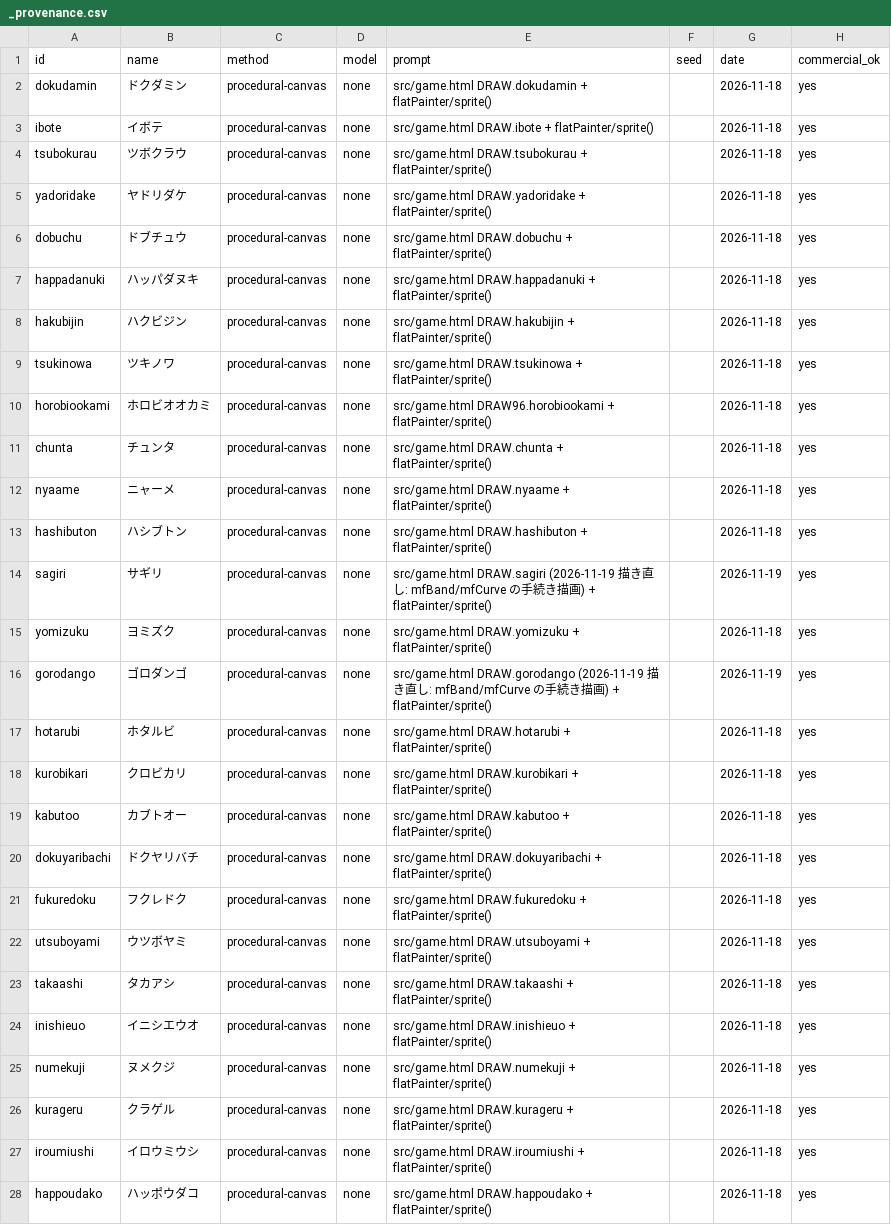
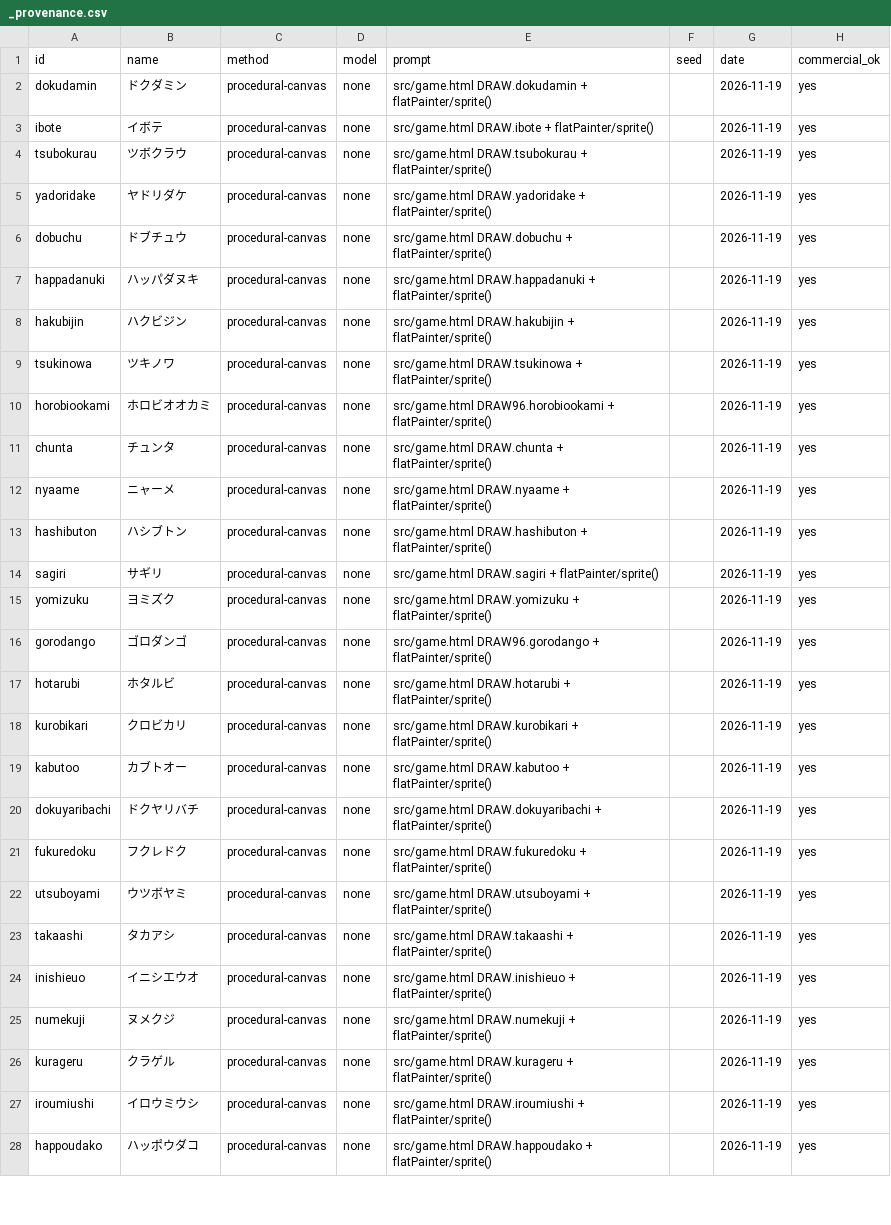
Before and after one commit to 5287354-droid/New-Game-, a CSV file: assets/monsters/_provenance.csv, drawn as a sheet; only a part is shown; the diff covers the shown part only; the diff names each change by its address in the sheet, - before the commit and + after, or states it on an @@ line.

```diff
--- a/assets/monsters/_provenance.csv
+++ b/assets/monsters/_provenance.csv
-G2:G13 (date): 2026-11-18
+G2:G13 (date): 2026-11-19
-E14 (prompt): src/game.html DRAW.sagiri (2026-11-19 描き直し: mfBand/mfCurve の手続き描画) + flatPainter/sprite()
+E14 (prompt): src/game.html DRAW.sagiri + flatPainter/sprite()
-G15 (date): 2026-11-18
+G15 (date): 2026-11-19
-E16 (prompt): src/game.html DRAW.gorodango (2026-11-19 描き直し: mfBand/mfCurve の手続き描画) + flatPainter/sprite()
+E16 (prompt): src/game.html DRAW96.gorodango + flatPainter/sprite()
-G17:G28 (date): 2026-11-18
+G17:G28 (date): 2026-11-19
```
Also changed, not shown: 146 edited cells elsewhere in this file, 16 other files.
